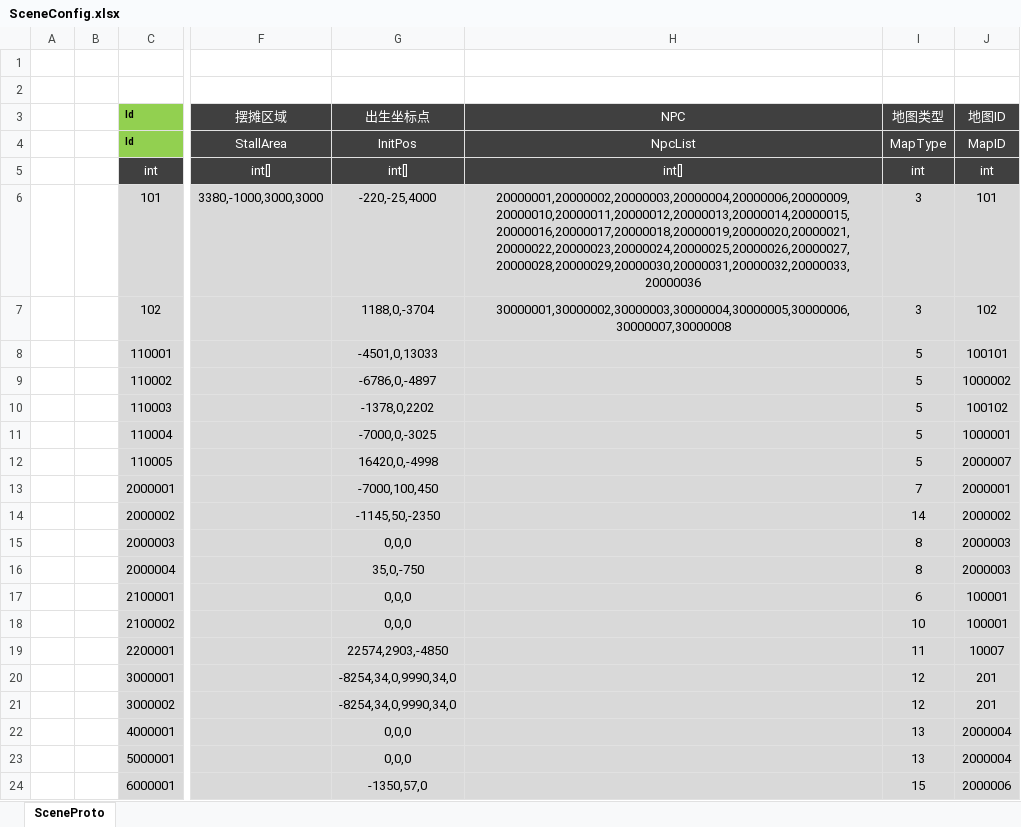
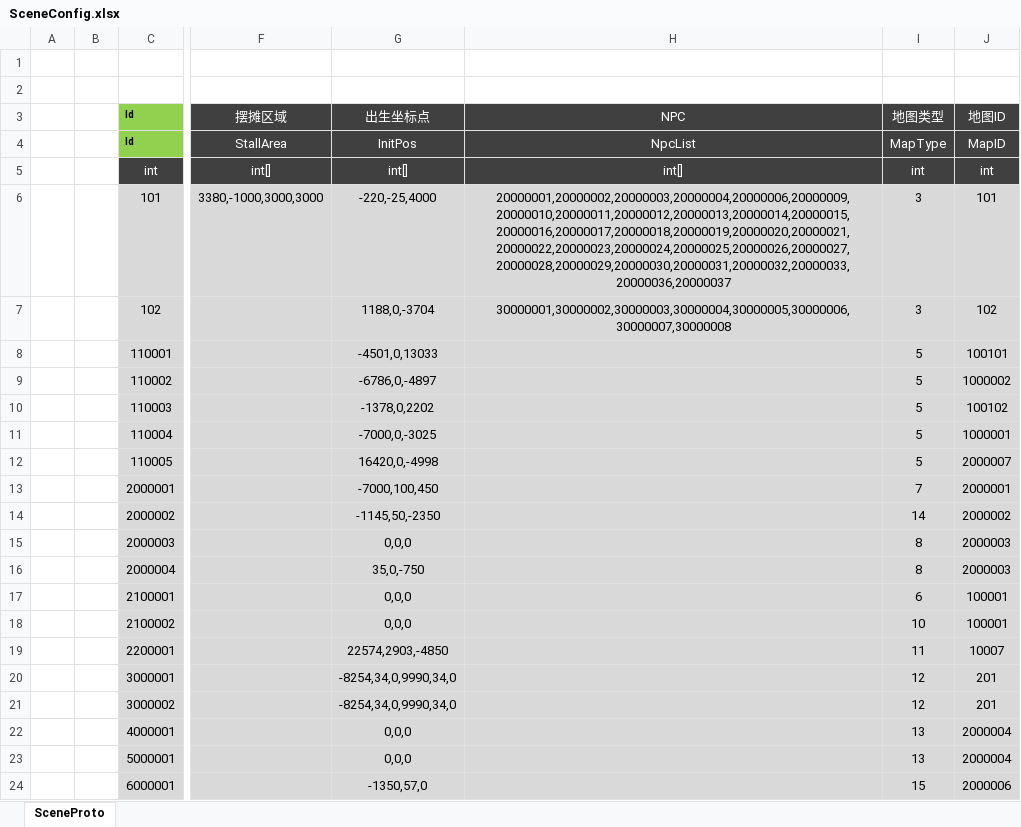
Before and after one commit to csyinghuochong/weijing, an Excel workbook: Excel/SceneConfig.xlsx, sheet SceneProto, drawn as a sheet; only a part is shown, gaps mark what is left out; values as stored, in another font and other column widths than the file's, no borders; table styles not drawn; the diff names each change by its address in the sheet, - before the commit and + after, or states it on an @@ line.

```diff
--- a/Excel/SceneConfig.xlsx (sheet SceneProto)
+++ b/Excel/SceneConfig.xlsx (sheet SceneProto)
-H6 (NPC): 20000001,20000002,20000003,20000004,20000006,20000009,20000010,20000011,20000012,20000013,20000014,20000015,20000016,20000017,20000018,20000019,20000020,20000021,20000022,20000023,20000024,20000025,20000026,20000027,20000028,20000029,20000030,20000031,20000032,20000033,20000036
+H6 (NPC): 20000001,20000002,20000003,20000004,20000006,20000009,20000010,20000011,20000012,20000013,20000014,20000015,20000016,20000017,20000018,20000019,20000020,20000021,20000022,20000023,20000024,20000025,20000026,20000027,20000028,20000029,20000030,20000031,20000032,20000033,20000036,20000037
```
Also changed, not shown: Excel/NpcConfig.xlsx, 8 other files.
